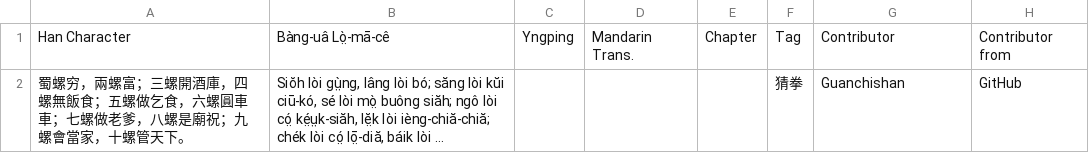
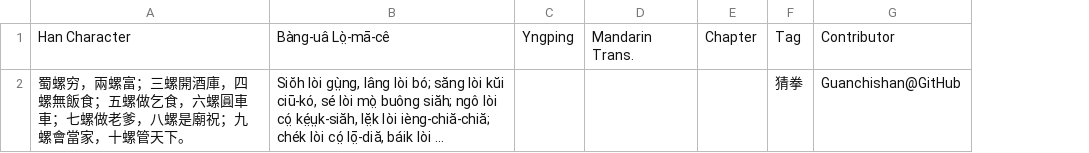
Before and after one commit to MindongLab/foochow-idioms-data, a TSV file: 福州語.tsv, drawn as a sheet; long unchanged cells end in …; the diff names each change by its address in the sheet, - before the commit and + after, or states it on an @@ line.

Commit message:
Update 福州語.tsv

```diff
--- a/福州語.tsv
+++ b/福州語.tsv
-column H, rows 1-2: Contributor from | GitHub
-G2: Guanchishan
+G2: Guanchishan@GitHub
```
